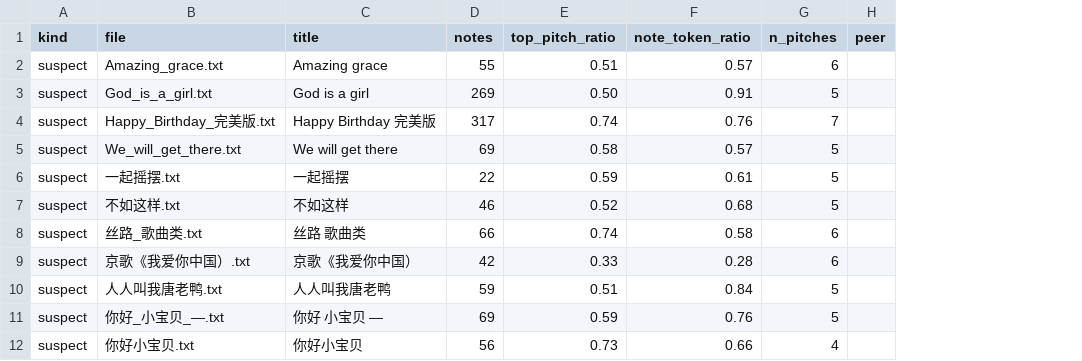
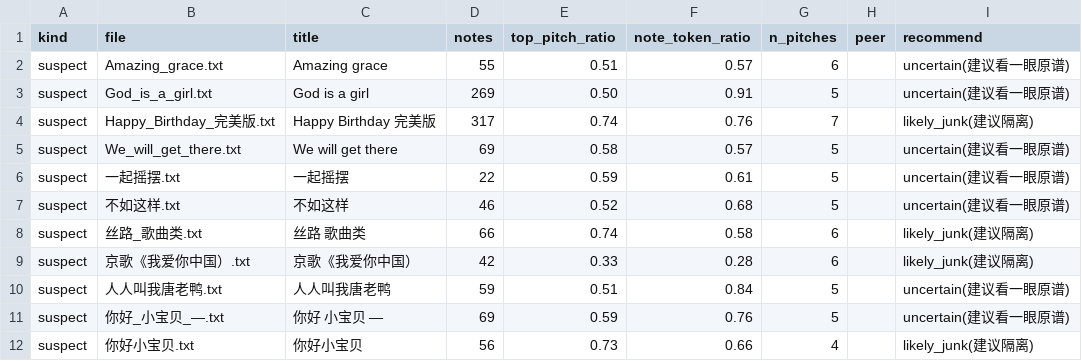
Before and after one commit to Francium-223/jianpu-db, a TSV file: misc/records/quality_proposal.tsv, drawn as a sheet; only a part is shown; the diff names each change by its address in the sheet, - before the commit and + after, or states it on an @@ line.

Commit message:
docs(records): 更正数字(7321 首 / 1,301,430 音符) + 收入最终榜单与体检提案(带建议列)

```diff
--- a/misc/records/quality_proposal.tsv
+++ b/misc/records/quality_proposal.tsv
+column I (recommend), rows 2-12: uncertain(建议看一眼原谱) | uncertain(建议看一眼原谱) | likely_junk(建议隔离) | uncertain(建议看一眼原谱) | uncertain(建议看一眼原谱) | uncertain(建议看一眼原谱) | likely_junk(建议隔离) | likely_junk(建议隔离) | uncertain(建议看一眼原谱) | uncertain(建议看一眼原谱) | likely_junk(建议隔离)
```
Also changed, not shown: 2 other files.
